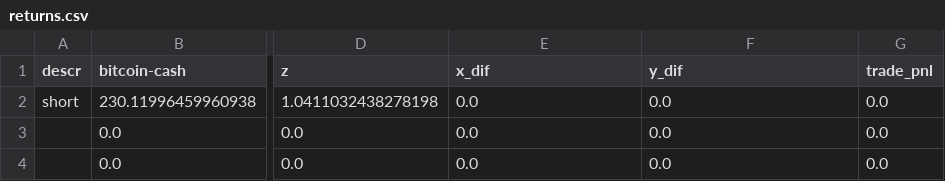
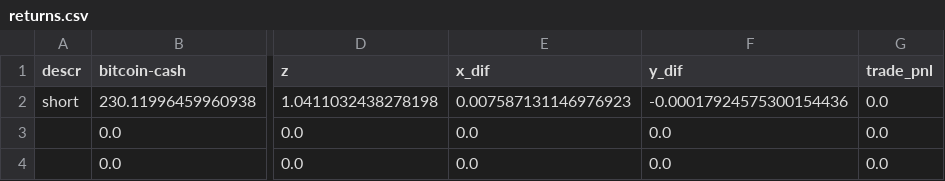
Before and after one commit to voskart/backtesting, a CSV file: data/strat/returns.csv, drawn as a sheet; only a part is shown, gaps mark what is left out; the diff names each change by its address in the sheet, - before the commit and + after, or states it on an @@ line.

```diff
--- a/data/strat/returns.csv
+++ b/data/strat/returns.csv
-E2 (x_dif): 0.0
+E2 (x_dif): 0.007587131146976923
-F2 (y_dif): 0.0
+F2 (y_dif): -0.00017924575300154436
```
Also changed, not shown: 1 other file.
